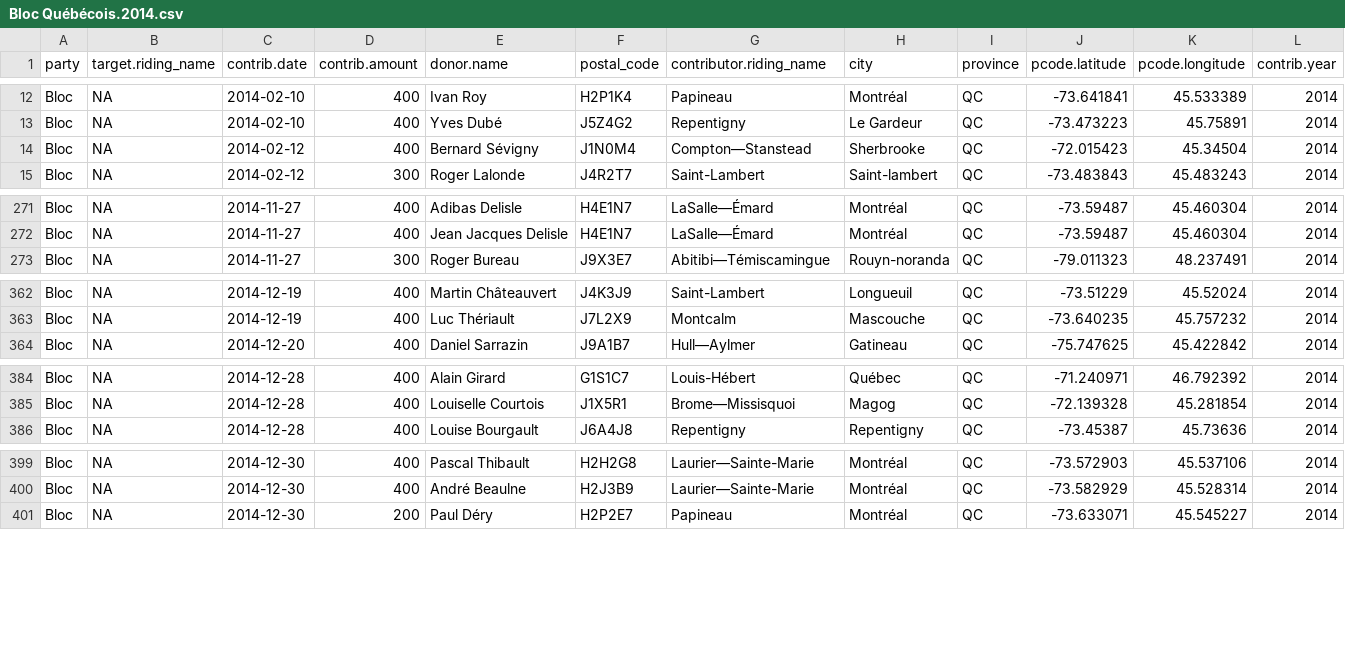
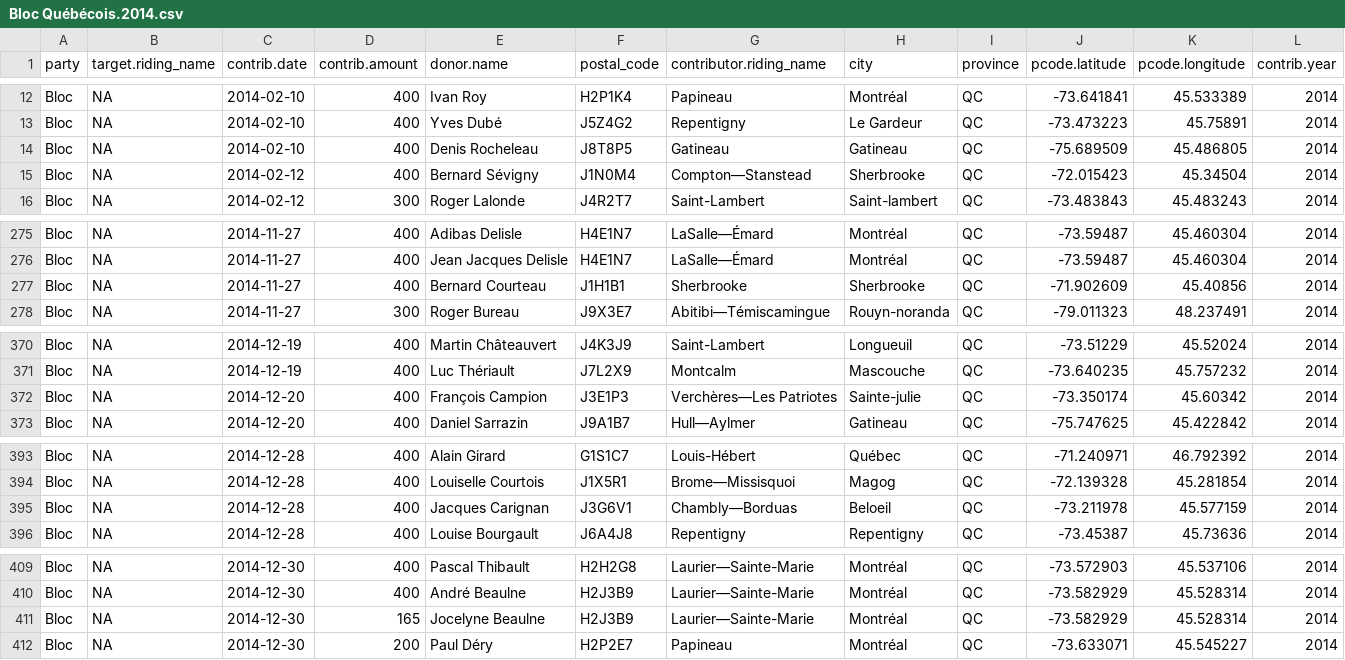
Before and after one commit to leonL/federal-contributions-munger, a CSV file: data/output/contributions/Bloc/Bloc Québécois.2014.csv, drawn as a sheet; only a part is shown, gaps mark what is left out; rows hold the shown columns only; the diff covers the shown part only; the diff names each change by its address in the sheet, - before the commit and + after, or states it on an @@ line.

```diff
--- a/data/output/contributions/Bloc/Bloc Québécois.2014.csv
+++ b/data/output/contributions/Bloc/Bloc Québécois.2014.csv
+row 14: Bloc | NA | 2014-02-10 | 400 | Denis Rocheleau | J8T8P5 | Gatineau | Gatineau | QC | -75.689509 | 45.486805 | 2014
+row 277: Bloc | NA | 2014-11-27 | 400 | Bernard Courteau | J1H1B1 | Sherbrooke | Sherbrooke | QC | -71.902609 | 45.40856 | 2014
+row 372: Bloc | NA | 2014-12-20 | 400 | François Campion | J3E1P3 | Verchères—Les Patriotes | Sainte-julie | QC | -73.350174 | 45.60342 | 2014
+row 395: Bloc | NA | 2014-12-28 | 400 | Jacques Carignan | J3G6V1 | Chambly—Borduas | Beloeil | QC | -73.211978 | 45.577159 | 2014
+row 411: Bloc | NA | 2014-12-30 | 165 | Jocelyne Beaulne | H2J3B9 | Laurier—Sainte-Marie | Montréal | QC | -73.582929 | 45.528314 | 2014
```
Also changed, not shown: 7 added rows and 8 moved rows elsewhere in this file, data/output/contributions/Bloc/Bloc Québécois.2015.csv, data/output/contributions/Green/Green Party.2015.csv, 35 other files.
